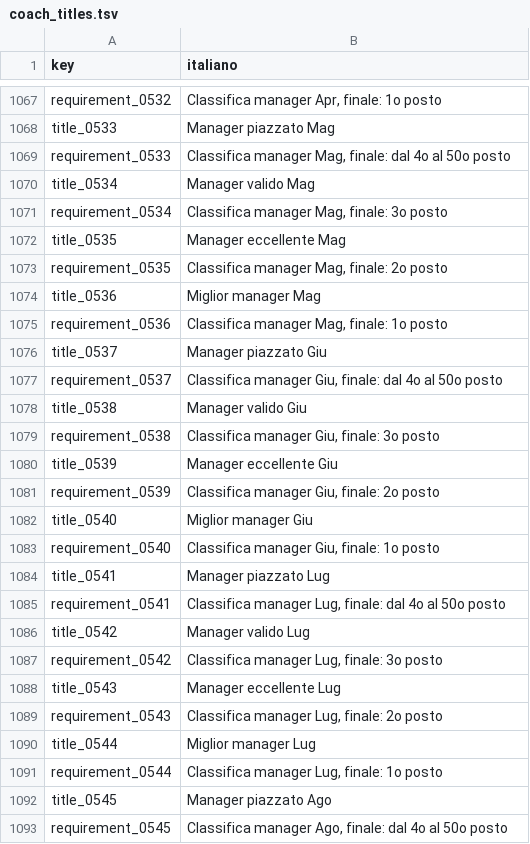
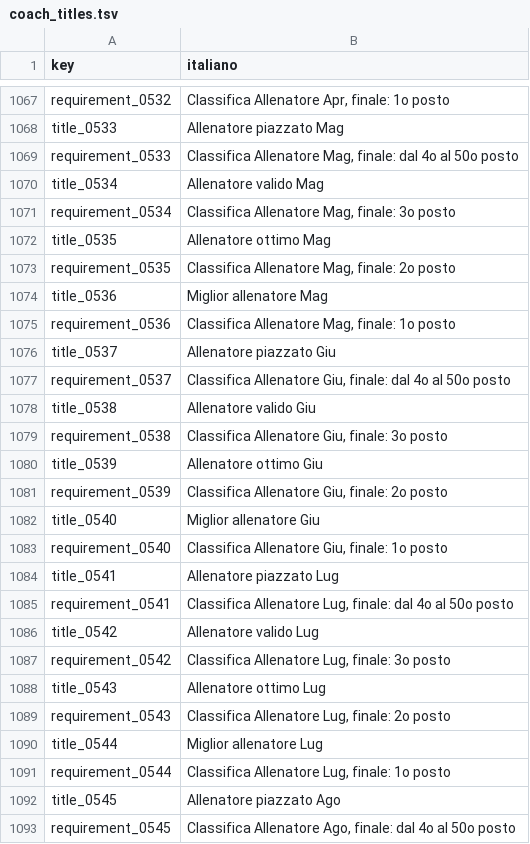
Before and after one commit to Forza-WCCF/Forza-WCCF, a TSV file: editions/2017-18/italian/coach_titles.tsv, drawn as a sheet; only a part is shown, gaps mark what is left out; the diff covers the shown part only; the diff names each change by its address in the sheet, - before the commit and + after, or states it on an @@ line.

```diff
--- a/editions/2017-18/italian/coach_titles.tsv
+++ b/editions/2017-18/italian/coach_titles.tsv
-B1067 (italiano): Classifica manager Apr, finale: 1o posto
+B1067 (italiano): Classifica Allenatore Apr, finale: 1o posto
-B1068 (italiano): Manager piazzato Mag
+B1068 (italiano): Allenatore piazzato Mag
-B1069 (italiano): Classifica manager Mag, finale:…
+B1069 (italiano): Classifica Allenatore Mag, finale:…
-B1070 (italiano): Manager valido Mag
+B1070 (italiano): Allenatore valido Mag
-B1071 (italiano): Classifica manager Mag, finale: 3o posto
+B1071 (italiano): Classifica Allenatore Mag, finale: 3o posto
-B1072 (italiano): Manager eccellente Mag
+B1072 (italiano): Allenatore ottimo Mag
-B1073 (italiano): Classifica manager Mag, finale: 2o posto
+B1073 (italiano): Classifica Allenatore Mag, finale: 2o posto
-B1074 (italiano): Miglior manager Mag
+B1074 (italiano): Miglior allenatore Mag
-B1075 (italiano): Classifica manager Mag, finale: 1o posto
+B1075 (italiano): Classifica Allenatore Mag, finale: 1o posto
-B1076 (italiano): Manager piazzato Giu
+B1076 (italiano): Allenatore piazzato Giu
-B1077 (italiano): Classifica manager Giu, finale:…
+B1077 (italiano): Classifica Allenatore Giu, finale:…
-B1078 (italiano): Manager valido Giu
+B1078 (italiano): Allenatore valido Giu
-B1079 (italiano): Classifica manager Giu, finale: 3o posto
+B1079 (italiano): Classifica Allenatore Giu, finale: 3o posto
-B1080 (italiano): Manager eccellente Giu
+B1080 (italiano): Allenatore ottimo Giu
-B1081 (italiano): Classifica manager Giu, finale: 2o posto
+B1081 (italiano): Classifica Allenatore Giu, finale: 2o posto
-B1082 (italiano): Miglior manager Giu
+B1082 (italiano): Miglior allenatore Giu
-B1083 (italiano): Classifica manager Giu, finale: 1o posto
+B1083 (italiano): Classifica Allenatore Giu, finale: 1o posto
-B1084 (italiano): Manager piazzato Lug
+B1084 (italiano): Allenatore piazzato Lug
-B1085 (italiano): Classifica manager Lug, finale:…
+B1085 (italiano): Classifica Allenatore Lug, finale:…
-B1086 (italiano): Manager valido Lug
+B1086 (italiano): Allenatore valido Lug
-B1087 (italiano): Classifica manager Lug, finale: 3o posto
+B1087 (italiano): Classifica Allenatore Lug, finale: 3o posto
-B1088 (italiano): Manager eccellente Lug
+B1088 (italiano): Allenatore ottimo Lug
-B1089 (italiano): Classifica manager Lug, finale: 2o posto
+B1089 (italiano): Classifica Allenatore Lug, finale: 2o posto
-B1090 (italiano): Miglior manager Lug
+B1090 (italiano): Miglior allenatore Lug
-B1091 (italiano): Classifica manager Lug, finale: 1o posto
+B1091 (italiano): Classifica Allenatore Lug, finale: 1o posto
-B1092 (italiano): Manager piazzato Ago
+B1092 (italiano): Allenatore piazzato Ago
-B1093 (italiano): Classifica manager Ago, finale:…
+B1093 (italiano): Classifica Allenatore Ago, finale:…
```
Also changed, not shown: 113 edited cells elsewhere in this file, 1 other file.
